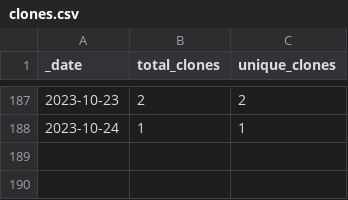
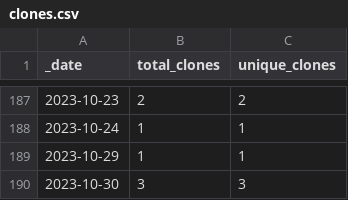
Before and after one commit to roberts-farm-of-ideas/1, a CSV file: traffic/clones.csv, drawn as a sheet; only a part is shown, gaps mark what is left out.

Commit message:
GitHub traffic

```diff
--- a/traffic/clones.csv
+++ b/traffic/clones.csv
@@ -188 +188,3 @@ _date,total_clones,unique_clones
 2023-10-24,1,1
+2023-10-29,1,1
+2023-10-30,3,3
```
Also changed, not shown: 1 other file.
